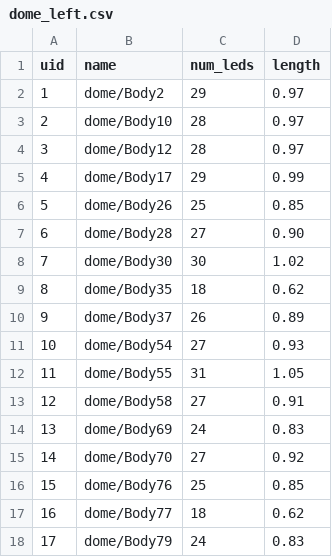
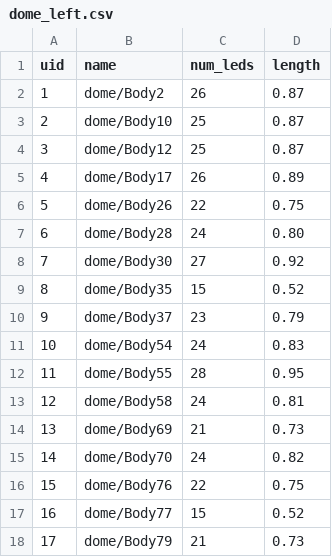
Before and after one commit to pitzer/funky_lights, a CSV file: config/dome_left.csv, drawn as a sheet; only a part is shown; the diff covers the shown part only.

Commit message:
Adjust start/end offset for dome segments to make the largest segments around 30 LEDs

```diff
--- a/config/dome_left.csv
+++ b/config/dome_left.csv
@@ -1,18 +1,18 @@
 uid,name,num_leds,length
-1,dome/Body2,29,0.97
-2,dome/Body10,28,0.97
-3,dome/Body12,28,0.97
-4,dome/Body17,29,0.99
-5,dome/Body26,25,0.85
-6,dome/Body28,27,0.90
-7,dome/Body30,30,1.02
-8,dome/Body35,18,0.62
-9,dome/Body37,26,0.89
-10,dome/Body54,27,0.93
-11,dome/Body55,31,1.05
-12,dome/Body58,27,0.91
-13,dome/Body69,24,0.83
-14,dome/Body70,27,0.92
-15,dome/Body76,25,0.85
-16,dome/Body77,18,0.62
-17,dome/Body79,24,0.83
+1,dome/Body2,26,0.87
+2,dome/Body10,25,0.87
+3,dome/Body12,25,0.87
+4,dome/Body17,26,0.89
+5,dome/Body26,22,0.75
+6,dome/Body28,24,0.80
+7,dome/Body30,27,0.92
+8,dome/Body35,15,0.52
+9,dome/Body37,23,0.79
+10,dome/Body54,24,0.83
+11,dome/Body55,28,0.95
+12,dome/Body58,24,0.81
+13,dome/Body69,21,0.73
+14,dome/Body70,24,0.82
+15,dome/Body76,22,0.75
+16,dome/Body77,15,0.52
+17,dome/Body79,21,0.73
```
Also changed, not shown: 48 edited cells elsewhere in this file, config/dome_right.csv, 3 other files.
